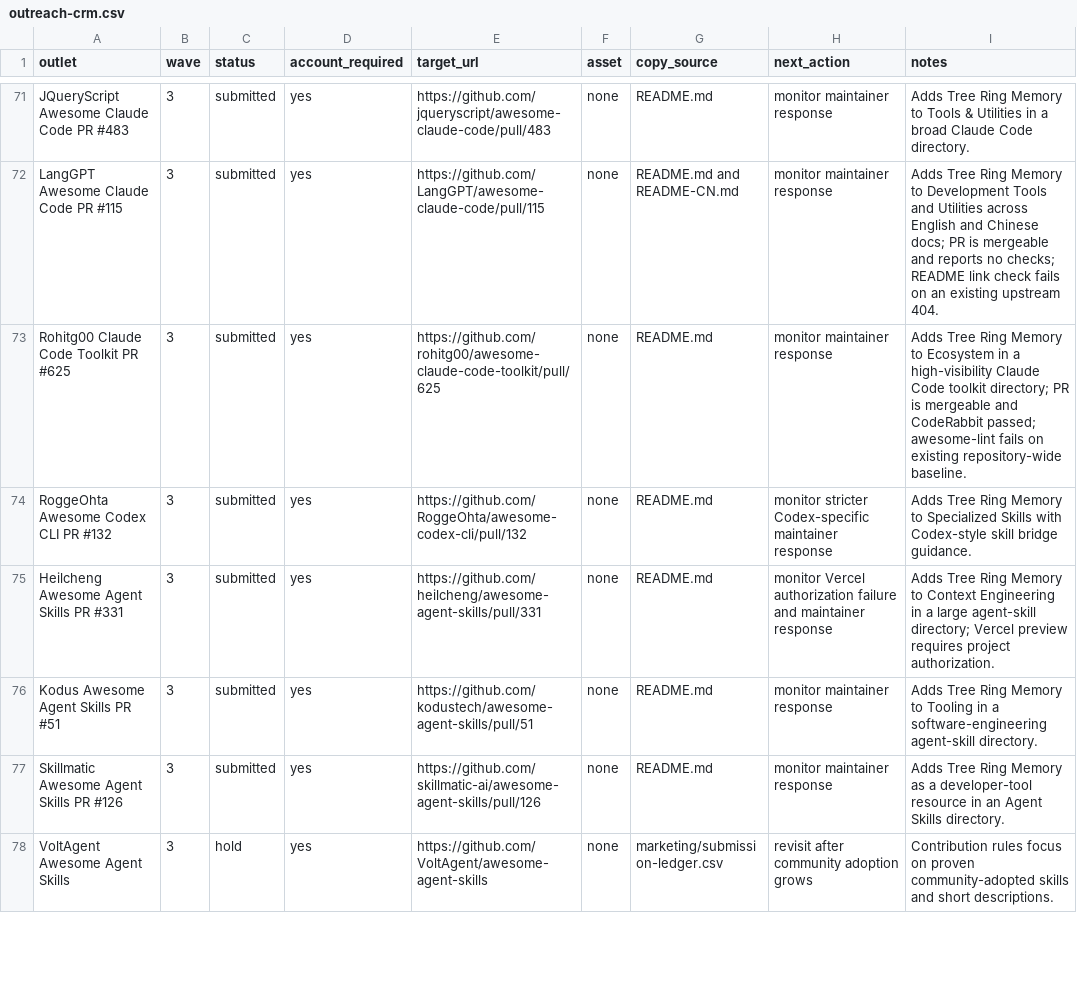
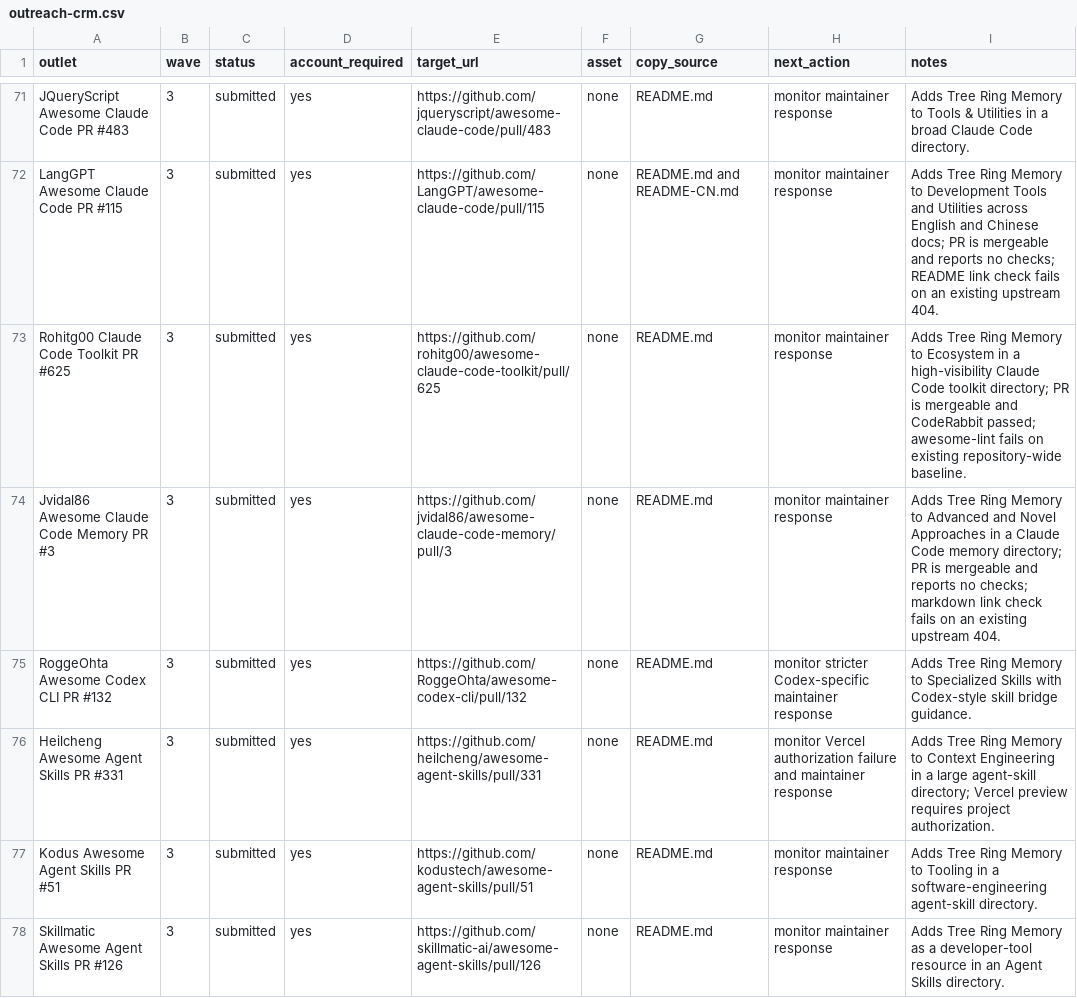
Before and after one commit to TerminallyLazy/Tree-Ring-Memory, a CSV file: marketing/outreach-crm.csv, drawn as a sheet; only a part is shown, gaps mark what is left out; the shorter side is filled out with more unchanged rows.

```diff
--- a/marketing/outreach-crm.csv
+++ b/marketing/outreach-crm.csv
@@ -73,2 +73,3 @@ LangGPT Awesome Claude Code PR #115,3,submitted,yes,https://github.com/LangGPT/a
 Rohitg00 Claude Code Toolkit PR #625,3,submitted,yes,https://github.com/rohitg00/awesome-claude-code-toolkit/pull/625,none,README.md,monitor maintainer response,Adds Tree Ring Memory to Ecosystem in a high-visibility Claude Code toolkit directory; PR is mergeable and CodeRabbit passed; awesome-lint fails on existing repository-wide baseline.
+Jvidal86 Awesome Claude Code Memory PR #3,3,submitted,yes,https://github.com/jvidal86/awesome-claude-code-memory/pull/3,none,README.md,monitor maintainer response,Adds Tree Ring Memory to Advanced and Novel Approaches in a Claude Code memory directory; PR is mergeable and reports no checks; markdown link check fails on an existing upstream 404.
 RoggeOhta Awesome Codex CLI PR #132,3,submitted,yes,https://github.com/RoggeOhta/awesome-codex-cli/pull/132,none,README.md,monitor stricter Codex-specific maintainer response,Adds Tree Ring Memory to Specialized Skills with Codex-style skill bridge guidance.
```
Also changed, not shown: marketing/submission-ledger.csv, 1 other file.
